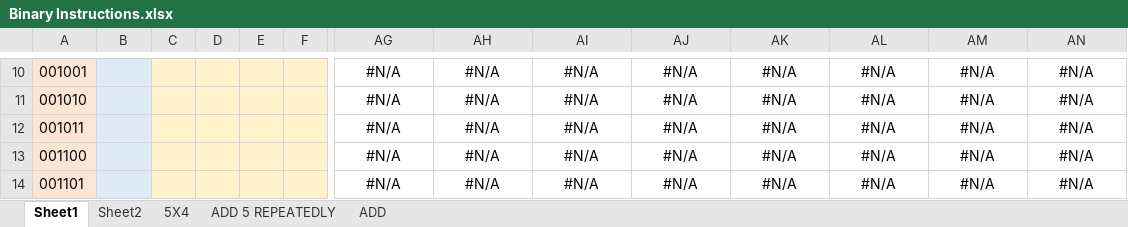
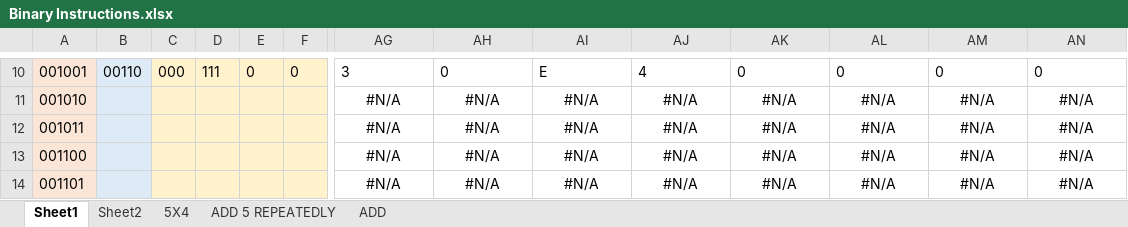
Before and after one commit to romanjan-das-2/CircuitDesign, an Excel workbook: Instructions/Binary Instructions.xlsx, sheet Sheet1, drawn as a sheet; only a part is shown, gaps mark what is left out; values as stored, in another font and other column widths than the file's, no borders; the diff covers the shown part only; the diff names each change by its address in the sheet, - before the commit and + after, or states it on an @@ line.

```diff
--- a/Instructions/Binary Instructions.xlsx (sheet Sheet1)
+++ b/Instructions/Binary Instructions.xlsx (sheet Sheet1)
-B10: (empty)
+B10: 00110
-C10: (empty)
+C10: 000
-D10: (empty)
+D10: 111
-E10: (empty)
+E10: 0
-F10: (empty)
+F10: 0
-AG10:AN10 alignment: center
+AG10:AN10 alignment: left
-AG10: #N/A
+AG10: 3
-AH10: #N/A
+AH10: 0
-AI10: #N/A
+AI10: E
-AJ10: #N/A
+AJ10: 4
-AK10: #N/A
+AK10: 0
-AL10: #N/A
+AL10: 0
-AM10: #N/A
+AM10: 0
-AN10: #N/A
+AN10: 0
```
Also changed, not shown: 68 edited cells and cell formats elsewhere in this sheet, 2 other files.
